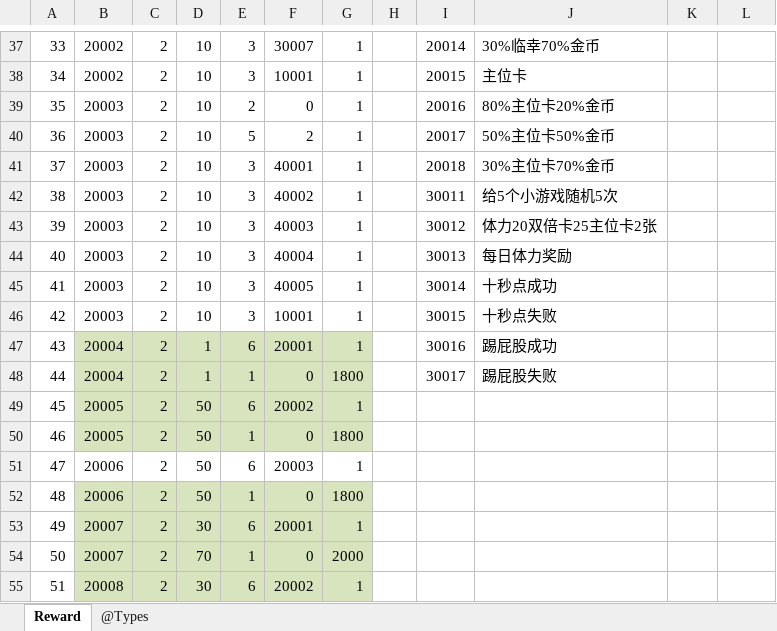
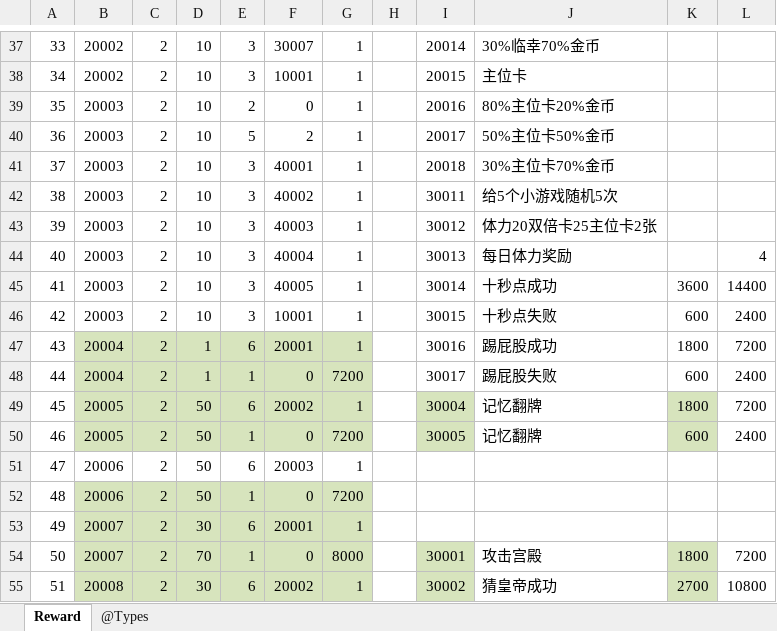
Before and after one commit to gaozhengshuang/familyfight, an Excel workbook: docs/excel/Reward.xlsx, sheet Reward, drawn as a sheet; only a part is shown, gaps mark what is left out; values as stored, in another font and other column widths than the file's, no borders; the diff covers the shown part only; the diff names each change by its address in the sheet, - before the commit and + after, or states it on an @@ line.

```diff
--- a/docs/excel/Reward.xlsx (sheet Reward)
+++ b/docs/excel/Reward.xlsx (sheet Reward)
-L44: (empty)
+L44: 4
-K45: (empty)
+K45: 3600
-L45: (empty)
+L45: 14400
-K46: (empty)
+K46: 600
-L46: (empty)
+L46: 2400
-K47: (empty)
+K47: 1800
-L47: (empty)
+L47: 7200
-G48: 1800
+G48: 7200
-K48: (empty)
+K48: 600
-L48: (empty)
+L48: 2400
-I49: (empty)
+I49: 30004
-I49:I50 fill: none
+I49:I50 fill: #D7E4BD
-J49:J50: (empty)
+J49:J50: 记忆翻牌
-K49: (empty)
+K49: 1800
-K49:K50 fill: none
+K49:K50 fill: #D7E4BD
-L49: (empty)
+L49: 7200
-G50: 1800
+G50: 7200
-I50: (empty)
+I50: 30005
-K50: (empty)
+K50: 600
-L50: (empty)
+L50: 2400
-G52: 1800
+G52: 7200
-G54: 2000
+G54: 8000
-I54: (empty)
+I54: 30001
-I54:I55 fill: none
+I54:I55 fill: #D7E4BD
-J54: (empty)
+J54: 攻击宫殿
-K54: (empty)
+K54: 1800
-K54:K55 fill: none
+K54:K55 fill: #D7E4BD
-L54: (empty)
+L54: 7200
-I55: (empty)
+I55: 30002
-J55: (empty)
+J55: 猜皇帝成功
-K55: (empty)
+K55: 2700
-L55: (empty)
+L55: 10800
```
Also changed, not shown: 1 added row, 1 removed row, 103 edited cells and cell formats elsewhere in this sheet, 1 other file.
